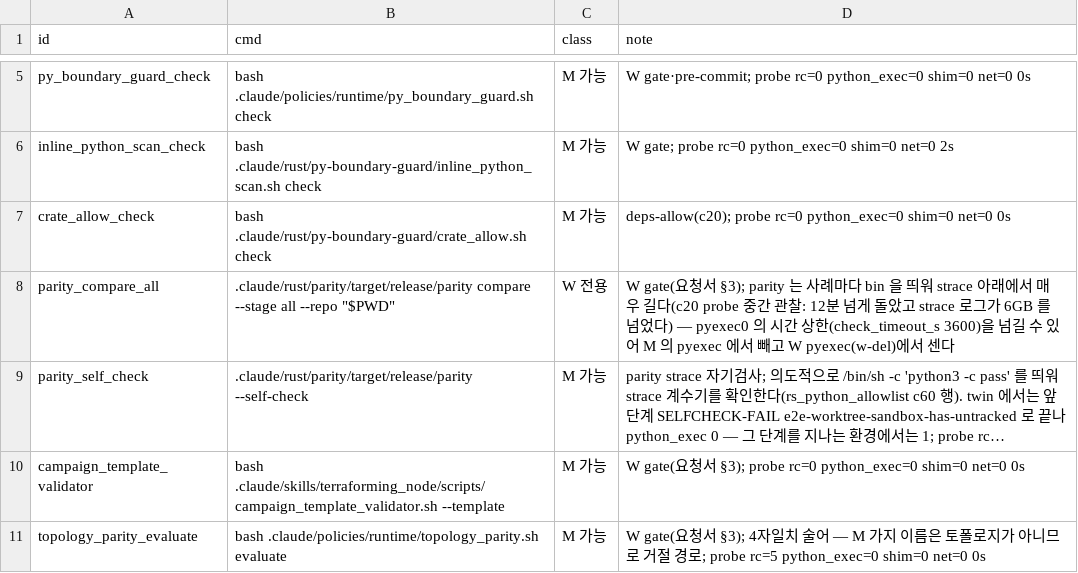
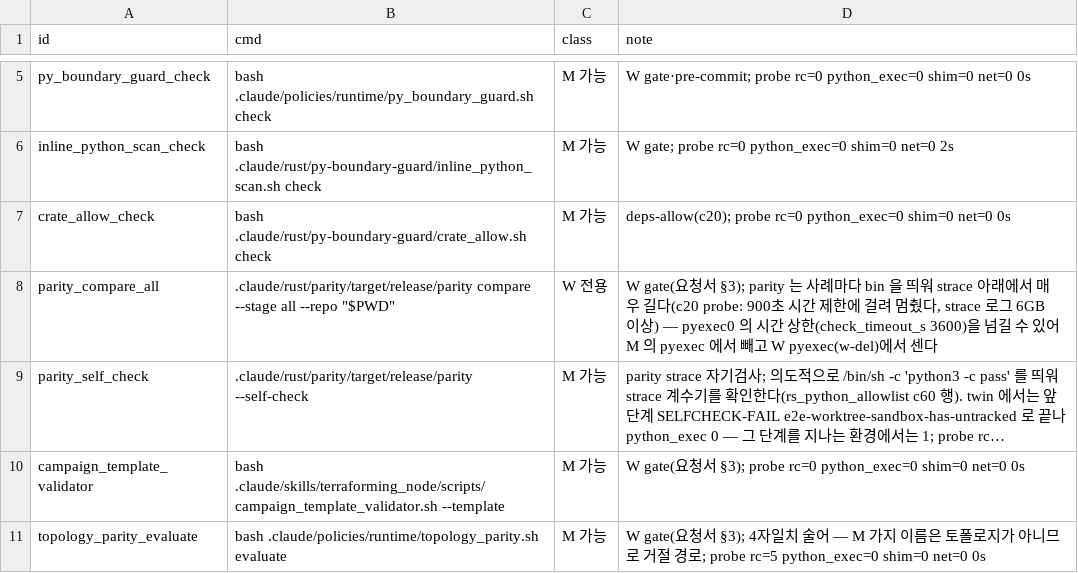
Before and after one commit to tbvjvsladla/easy_vllm_simulator, a TSV file: .claude/rust/runtime-support/contract/entrypoints.tsv, drawn as a sheet; only a part is shown, gaps mark what is left out; long unchanged cells end in …; the diff names each change by its address in the sheet, - before the commit and + after, or states it on an @@ line.

```diff
--- a/.claude/rust/runtime-support/contract/entrypoints.tsv
+++ b/.claude/rust/runtime-support/contract/entrypoints.tsv
-D8 (note): …길다(c20 probe 중간 관찰: 12분 넘게 돌았고 strace 로그가 6GB 를 넘었다) — pyexec0 의…
+D8 (note): …길다(c20 probe: 900초 시간 제한에 걸려 멈췄다, strace 로그 6GB 이상) — pyexec0 의…
```
